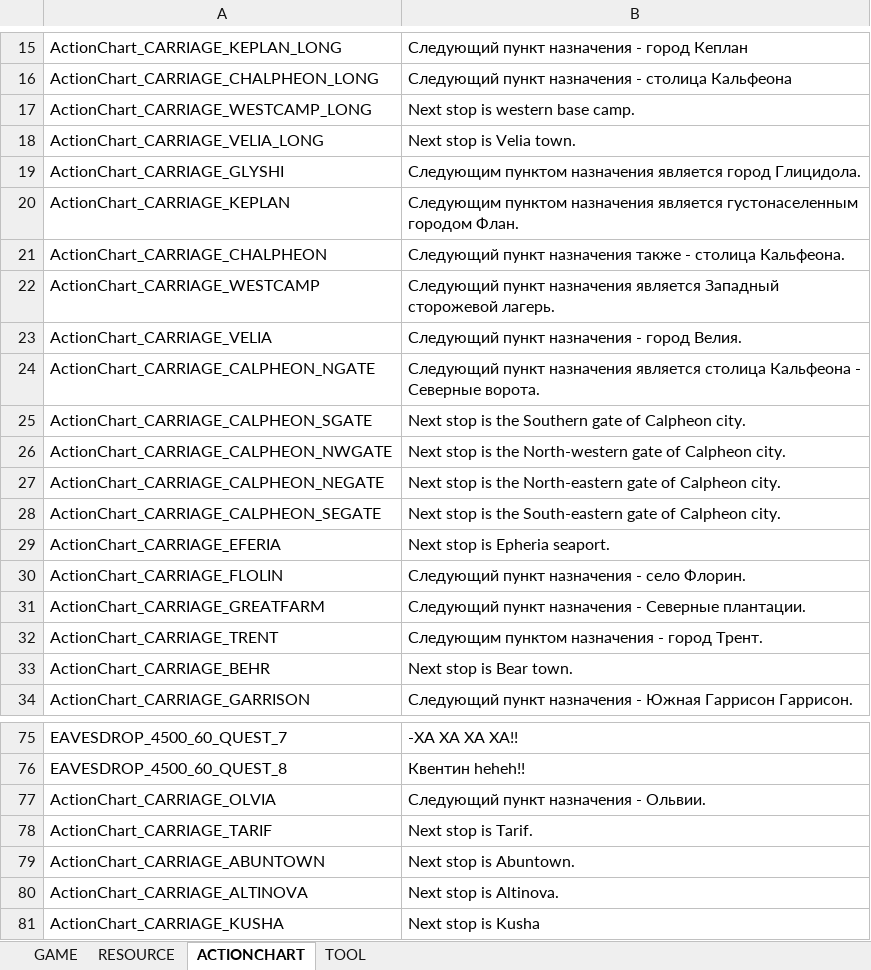
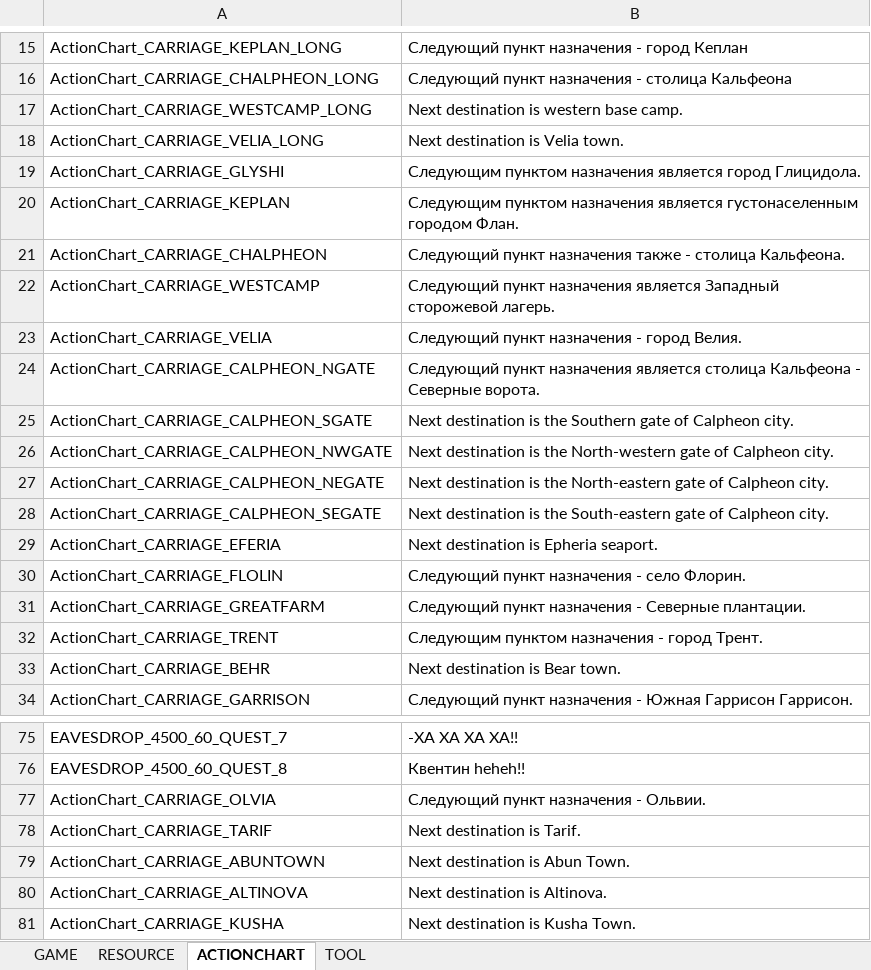
Before and after one commit to Lykii22/BDORUS, an Excel workbook: prestringtable/kr/stringtable_kr.xlsm, sheet ACTIONCHART, drawn as a sheet; only a part is shown, gaps mark what is left out; values as stored, in another font and other column widths than the file's, no borders; the diff names each change by its address in the sheet, - before the commit and + after, or states it on an @@ line.

```diff
--- a/prestringtable/kr/stringtable_kr.xlsm (sheet ACTIONCHART)
+++ b/prestringtable/kr/stringtable_kr.xlsm (sheet ACTIONCHART)
-B17: Next stop is western base camp.
+B17: Next destination is western base camp.
-B18: Next stop is Velia town.
+B18: Next destination is Velia town.
-B25: Next stop is the…
+B25: Next destination is the…
-B26: Next stop is the…
+B26: Next destination is the…
-B27: Next stop is the…
+B27: Next destination is the…
-B28: Next stop is the…
+B28: Next destination is the…
-B29: Next stop is Epheria seaport.
+B29: Next destination is Epheria seaport.
-B33: Next stop is Bear town.
+B33: Next destination is Bear town.
-B78: Next stop is Tarif.
+B78: Next destination is Tarif.
-B79: Next stop is Abuntown.
+B79: Next destination is Abun Town.
-B80: Next stop is Altinova.
+B80: Next destination is Altinova.
-B81: Next stop is Kusha
+B81: Next destination is Kusha Town.
```
Also changed, not shown: sheet GAME, sheet TOOL, sheet RESOURCE, prestringtable/kr/stringtable_cutscene_kr.xlsm, prestringtable/kr/symbolnostringtable_kr.xlsm, 4 other files.
